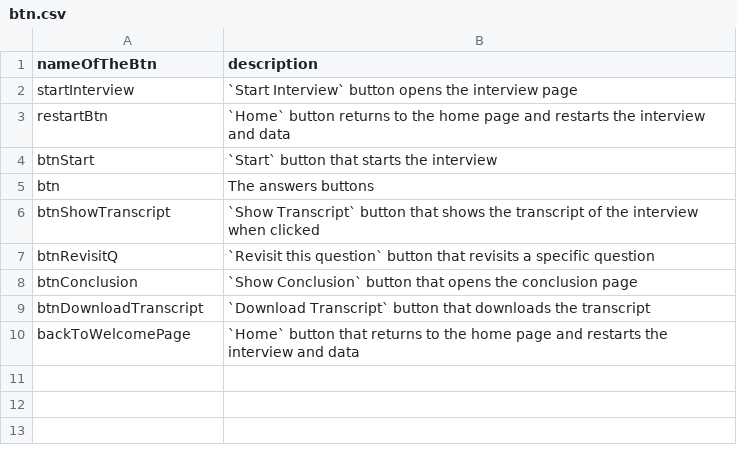
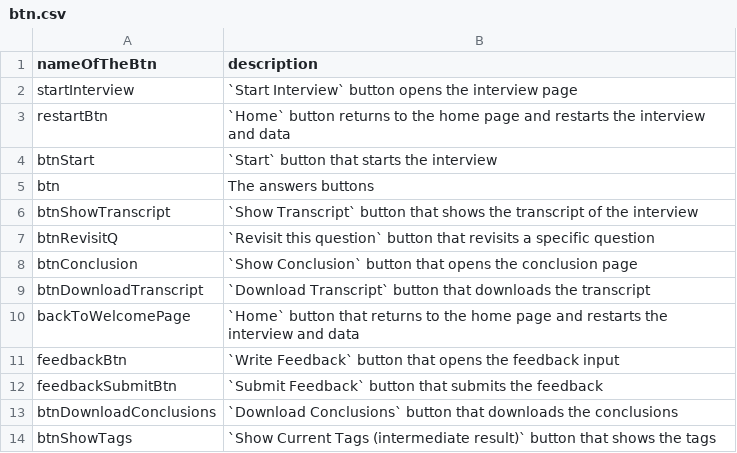
Before and after one commit to shellytalis/policy-model-tutorial, a CSV file: _data/btn.csv, drawn as a sheet.

Commit message:
Update btn.csv

```diff
--- a/_data/btn.csv
+++ b/_data/btn.csv
@@ -5,3 +5,3 @@ btnStart,`Start` button that starts the interview
 btn,The answers buttons
-btnShowTranscript,`Show Transcript` button that shows the transcript of the interview when clicked
+btnShowTranscript,`Show Transcript` button that shows the transcript of the interview
 btnRevisitQ,`Revisit this question` button that revisits a specific question
@@ -10 +10,5 @@ btnDownloadTranscript,`Download Transcript` button that downloads the transcript
 backToWelcomePage,`Home` button that returns to the home page and restarts the interview and data
+feedbackBtn,`Write Feedback` button that opens the feedback input
+feedbackSubmitBtn,`Submit Feedback` button that submits the feedback
+btnDownloadConclusions,`Download Conclusions` button that downloads the conclusions
+btnShowTags,`Show Current Tags (intermediate result)` button that shows the tags
```
